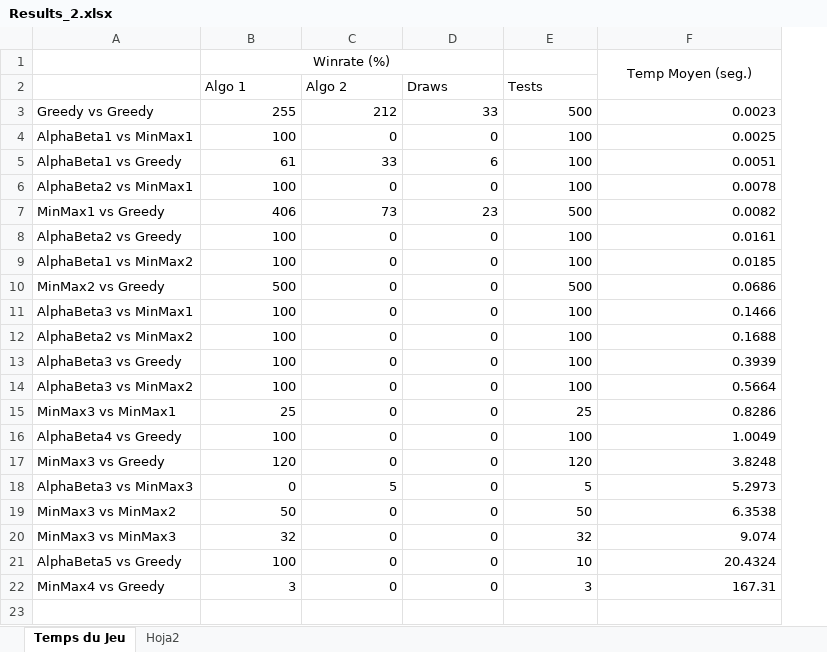
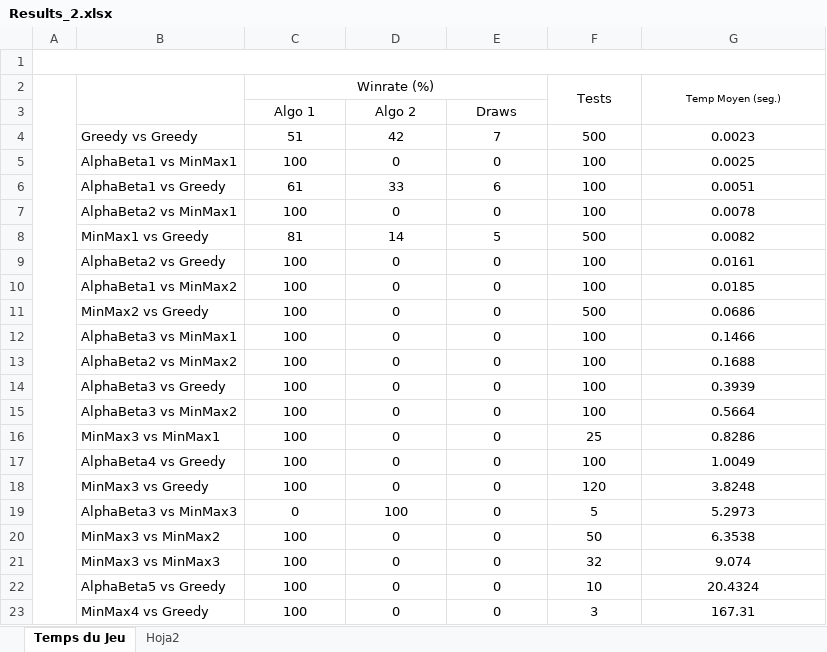
Before and after one commit to ygouzerh/blobwar, an Excel workbook: results/Results_2.xlsx, sheet Temps du Jeu, drawn as a sheet; values as stored, in another font and other column widths than the file's, no borders; charts and pictures not drawn; addresses are those after the commit; the diff names each change by its address in the sheet, - before the commit and + after, or states it on an @@ line.

```diff
--- a/results/Results_2.xlsx (sheet Temps du Jeu)
+++ b/results/Results_2.xlsx (sheet Temps du Jeu)
+column A, empty
+row 1: (empty)
+B2:B3 merged
-F2: (empty)
+F2: Tests
+F2:F3 merged
@@ G2 text size: smaller @@
-C3:E3 alignment: left
+C3:E3 alignment: center
-F3: Tests
+F3: (empty)
-C4: 255
+C4: 51
-C4:G23 alignment: right
+C4:G23 alignment: center
-D4: 212
+D4: 42
-E4: 33
+E4: 7
-C8: 406
+C8: 81
-D8: 73
+D8: 14
-E8: 23
+E8: 5
-C11: 500
+C11: 100
-C16: 25
+C16: 100
-C18: 120
+C18: 100
-D19: 5
+D19: 100
-C20: 50
+C20: 100
-C21: 32
+C21: 100
-C23: 3
+C23: 100
```
Also changed, not shown: charts or pictures, 7 other files.
